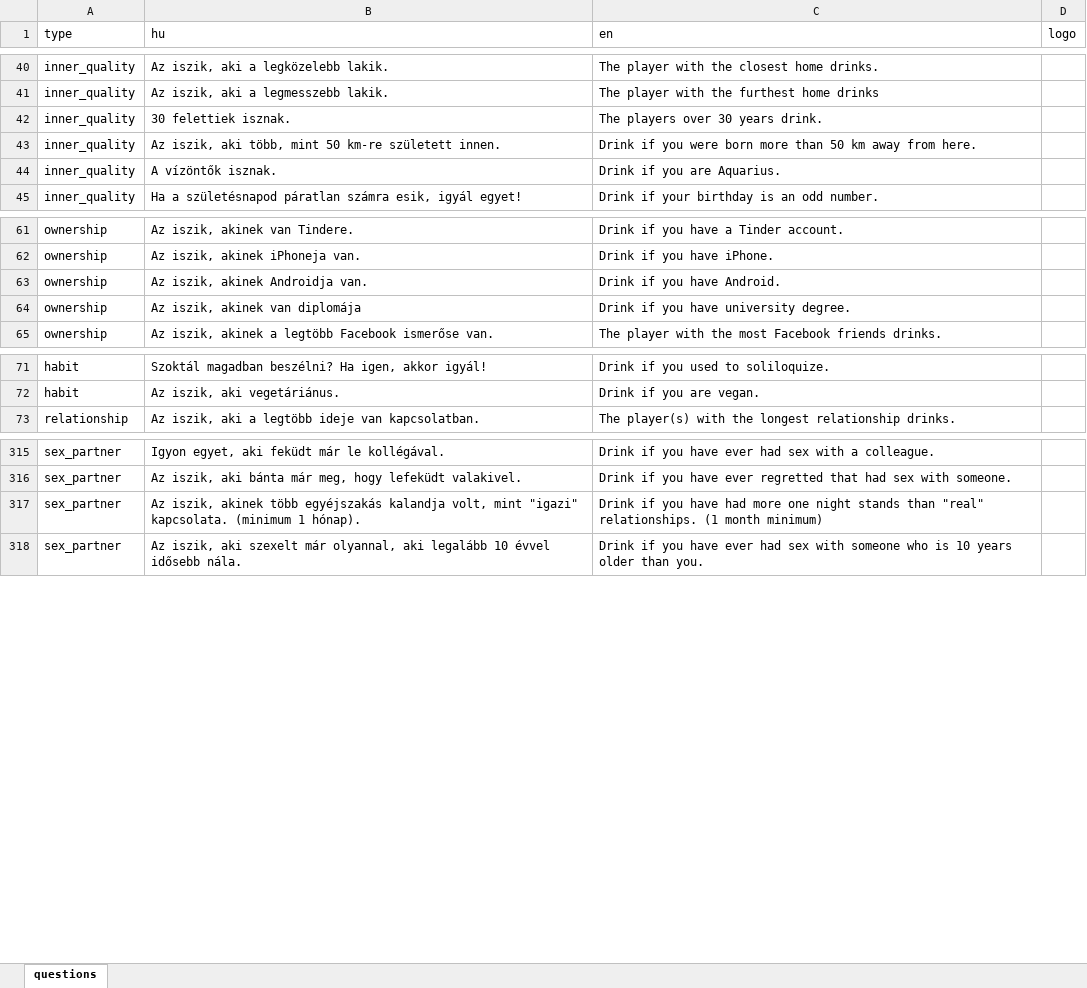
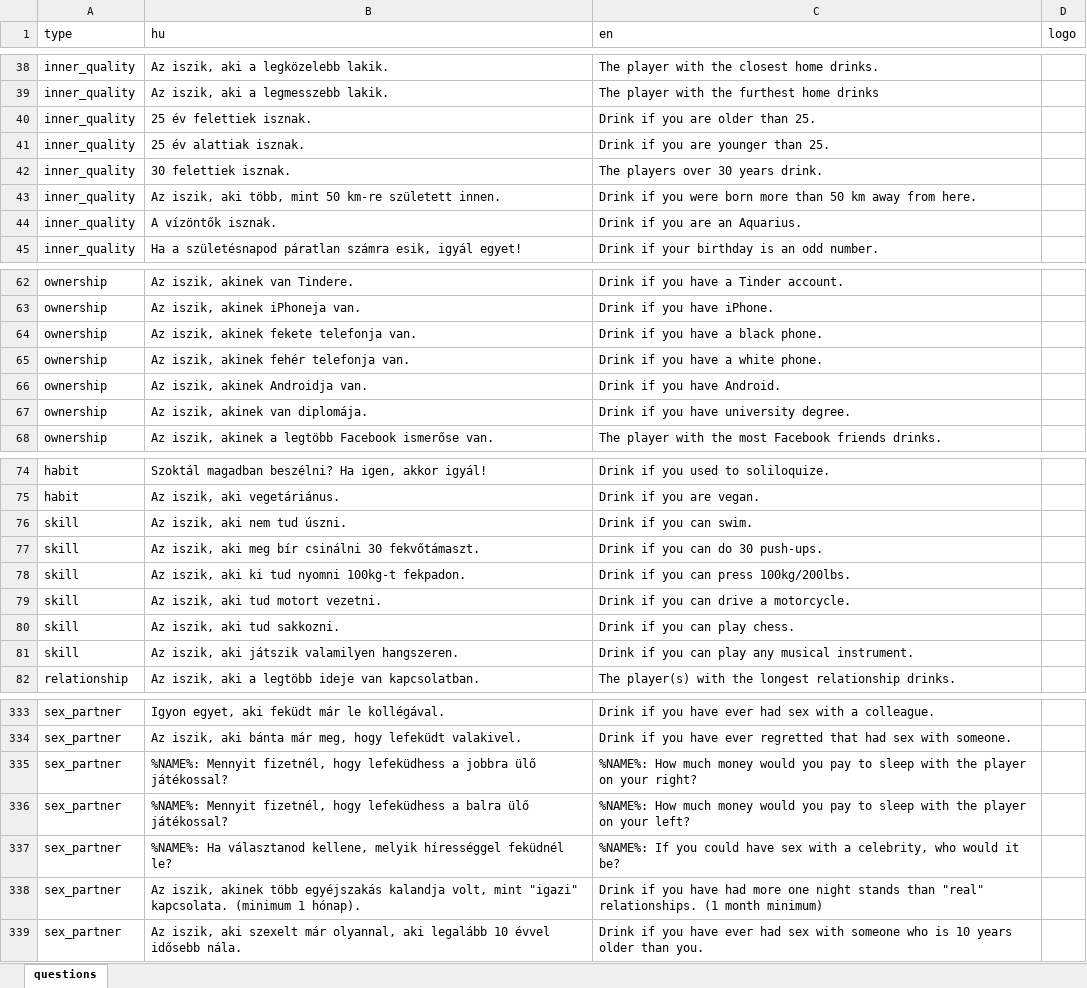
Before and after one commit to mkoncz/ivosjatek, an Excel workbook: utils/excel_to_json/questions.xlsx, sheet questions, drawn as a sheet; only a part is shown, gaps mark what is left out; values as stored, in another font and other column widths than the file's, no borders; addresses are those after the commit; the diff covers the shown part only; the diff names each change by its address in the sheet, - before the commit and + after, or states it on an @@ line.

Commit message:
Add new questions

```diff
--- a/utils/excel_to_json/questions.xlsx (sheet questions)
+++ b/utils/excel_to_json/questions.xlsx (sheet questions)
+row 40: inner_quality | 25 év felettiek isznak. | Drink if you are older than 25.
+row 41: inner_quality | 25 év alattiak isznak. | Drink if you are younger than 25.
-C44 (en): Drink if you are Aquarius.
+C44 (en): Drink if you are an Aquarius.
+row 64: ownership | Az iszik, akinek fekete telefonja van. | Drink if you have a black phone.
+row 65: ownership | Az iszik, akinek fehér telefonja van. | Drink if you have a white phone.
-B67 (hu): Az iszik, akinek van diplomája
+B67 (hu): Az iszik, akinek van diplomája.
+row 76: skill | Az iszik, aki nem tud úszni. | Drink if you can swim.
+row 77: skill | Az iszik, aki meg bír csinálni 30 fekvőtámaszt. | Drink if you can do 30 push-ups.
+row 78: skill | Az iszik, aki ki tud nyomni 100kg-t fekpadon. | Drink if you can press 100kg/200lbs.
+row 79: skill | Az iszik, aki tud motort vezetni. | Drink if you can drive a motorcycle.
+row 80: skill | Az iszik, aki tud sakkozni. | Drink if you can play chess.
+row 81: skill | Az iszik, aki játszik valamilyen hangszeren. | Drink if you can play any musical instrument.
+row 335: sex_partner | %NAME%: Mennyit fizetnél, hogy lefeküdhess a jobbra ülő játékossal? | %NAME%: How much money would you pay to sleep with the player on your right?
+row 336: sex_partner | %NAME%: Mennyit fizetnél, hogy lefeküdhess a balra ülő játékossal? | %NAME%: How much money would you pay to sleep with the player on your left?
+row 337: sex_partner | %NAME%: Ha választanod kellene, melyik hírességgel feküdnél le? | %NAME%: If you could have sex with a celebrity, who would it be?
```
Also changed, not shown: 10 added rows, 2 removed rows and 4 edited cells elsewhere in this sheet, 3 other files.
